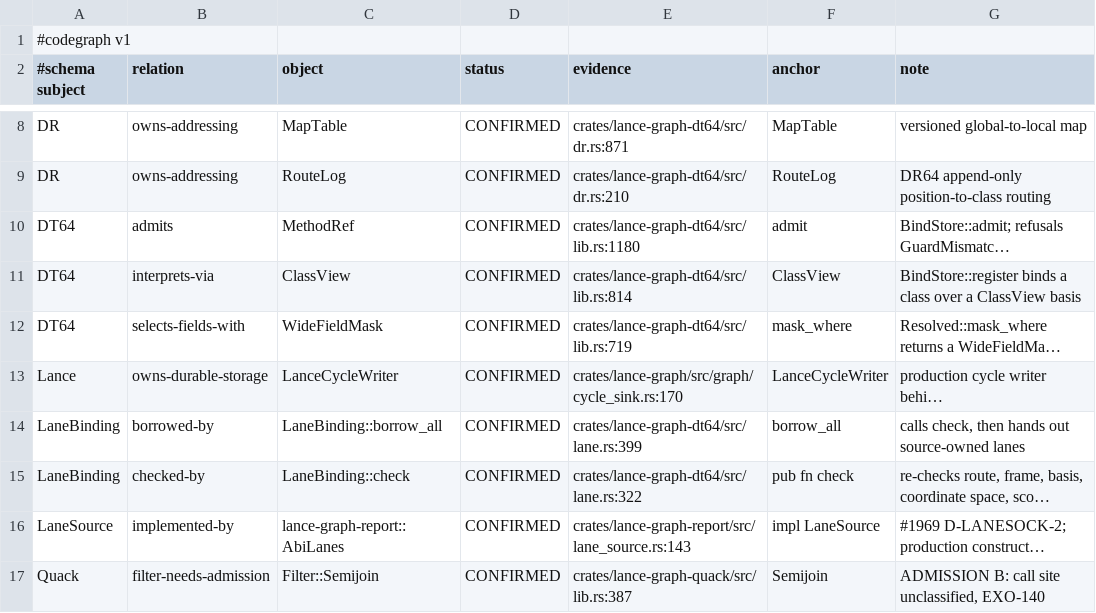
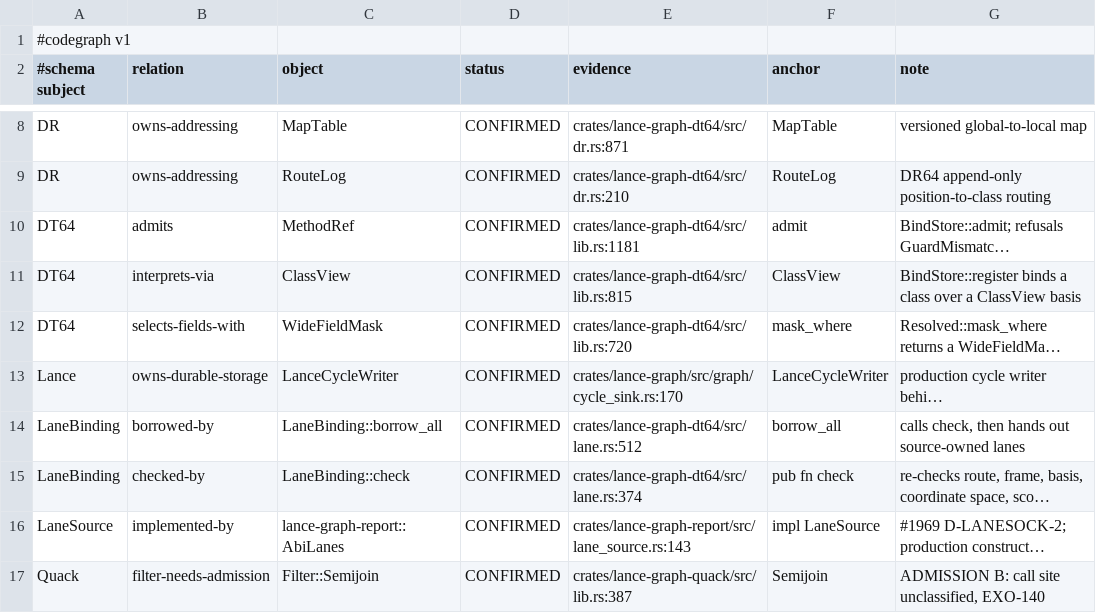
Before and after one commit to AdaWorldAPI/lance-graph, a TSV file: .codegraph/architecture.tsv, drawn as a sheet; only a part is shown, gaps mark what is left out; long unchanged cells end in …; the diff names each change by its address in the sheet, - before the commit and + after, or states it on an @@ line.

```diff
--- a/.codegraph/architecture.tsv
+++ b/.codegraph/architecture.tsv
-E10 (evidence): crates/lance-graph-dt64/src/lib.rs:1180
+E10 (evidence): crates/lance-graph-dt64/src/lib.rs:1181
-E11 (evidence): crates/lance-graph-dt64/src/lib.rs:814
+E11 (evidence): crates/lance-graph-dt64/src/lib.rs:815
-E12 (evidence): crates/lance-graph-dt64/src/lib.rs:719
+E12 (evidence): crates/lance-graph-dt64/src/lib.rs:720
-E14 (evidence): crates/lance-graph-dt64/src/lane.rs:399
+E14 (evidence): crates/lance-graph-dt64/src/lane.rs:512
-E15 (evidence): crates/lance-graph-dt64/src/lane.rs:322
+E15 (evidence): crates/lance-graph-dt64/src/lane.rs:374
```
Also changed, not shown: .codegraph/coverage.tsv, .codegraph/crates.tsv, 24 other files.
